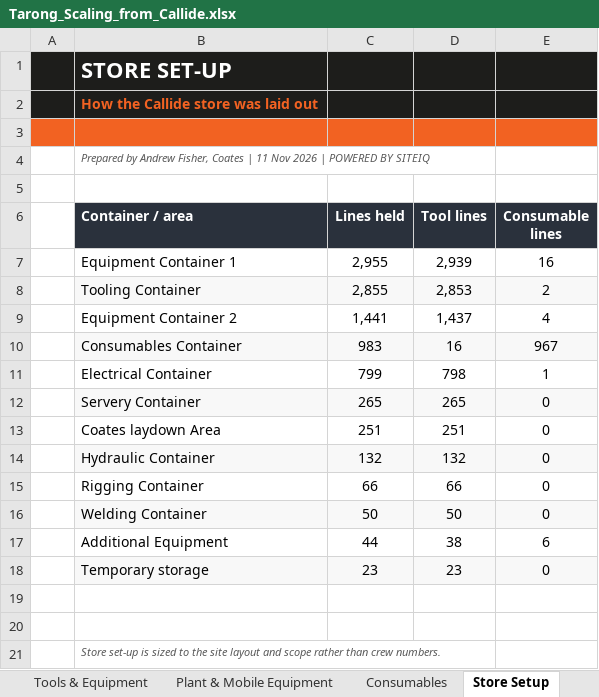
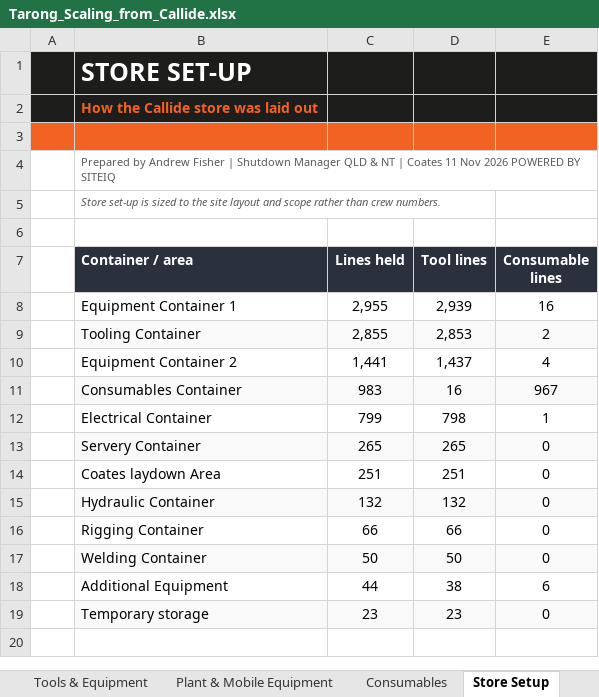
Before and after one commit to tatts29-svg/fish, an Excel workbook: 03_Tarong_Scaling/Tarong_Scaling_from_Callide.xlsx, sheet Store Setup, drawn as a sheet; values as stored, in another font and other column widths than the file's, no borders; removed rows and columns are numbered as before the commit, all else as after; the diff names each change by its address in the sheet, - before the commit and + after, or states it on an @@ line.

```diff
--- a/03_Tarong_Scaling/Tarong_Scaling_from_Callide.xlsx (sheet Store Setup)
+++ b/03_Tarong_Scaling/Tarong_Scaling_from_Callide.xlsx (sheet Store Setup)
@@ B1 text size: larger @@
-B4 (Container / area): …by Andrew Fisher, Coates | 11 Nov 2026 | POWERED BY…
+B4 (Container / area): …by Andrew Fisher | Shutdown Manager QLD & NT | Coates 11 Nov 2026 POWERED BY…
-B4 italic: on
+B4 italic: off
@@ row 21 moved to row 5: Store set-up is sized to the site layout… @@
-row 19: (empty)
-row 20: (empty)
```
Also changed, not shown: sheet Consumables, sheet Tools & Equipment, sheet Overview, sheet Plant & Mobile Equipment, sheet Callide Weekly Crew, hidden cells, charts or pictures, 3 other files.
